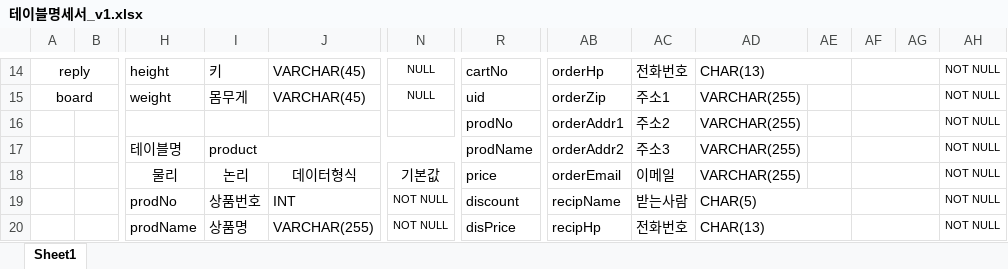
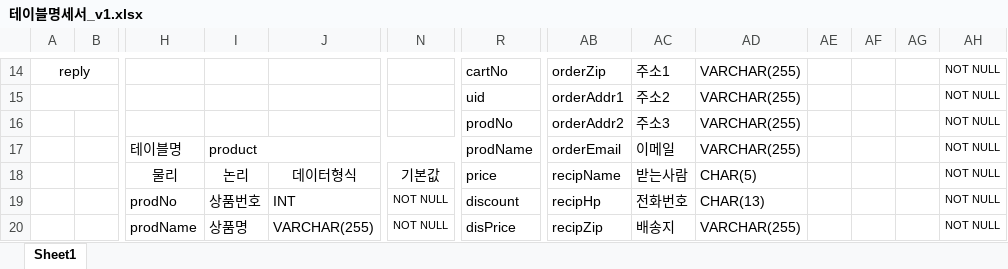
Before and after one commit to SBUX1992/wherego, an Excel workbook: 테이블명세서_v1.xlsx, sheet Sheet1, drawn as a sheet; only a part is shown, gaps mark what is left out; values as stored, in another font and other column widths than the file's, no borders; removed rows and columns are numbered as before the commit, all else as after; rows hold the shown columns only; the diff covers the shown part only; the diff names each change by its address in the sheet, - before the commit and + after, or states it on an @@ line.

```diff
--- a/테이블명세서_v1.xlsx (sheet Sheet1)
+++ b/테이블명세서_v1.xlsx (sheet Sheet1)
-H14: height
+H14: (empty)
-I14: 키
+I14: (empty)
-J14: VARCHAR(45)
+J14: (empty)
-N14: NULL
+N14: (empty)
-AB14: orderHp
+AB14: orderZip
-AC14: 전화번호
+AC14: 주소1
-AD14: CHAR(13)
+AD14: VARCHAR(255)
-AD14:AE14 merged
-AF14:AG14 merged
-row 15: board |  | weight | 몸무게 | VARCHAR(45) | NULL | uid | orderZip | 주소1 | VARCHAR(255) |  |  |  | NOT NULL
+row 15:  |  |  |  |  |  | uid | orderAddr1 | 주소2 | VARCHAR(255) |  |  |  | NOT NULL
-AB16: orderAddr1
+AB16: orderAddr2
-AC16: 주소2
+AC16: 주소3
-AF16:AG16 merged
-AB17: orderAddr2
+AB17: orderEmail
-AC17: 주소3
+AC17: 이메일
-AF17:AG17 merged
-AB18: orderEmail
+AB18: recipName
-AC18: 이메일
+AC18: 받는사람
-AD18: VARCHAR(255)
+AD18: CHAR(5)
-AF18:AG18 merged
-AB19: recipName
+AB19: recipHp
-AC19: 받는사람
+AC19: 전화번호
-AD19: CHAR(5)
+AD19: CHAR(13)
-AD19:AE19 merged
-AF19:AG19 merged
-AB20: recipHp
+AB20: recipZip
-AC20: 전화번호
+AC20: 배송지
-AD20: CHAR(13)
+AD20: VARCHAR(255)
-AD20:AE20 merged
-AF20:AG20 merged
```
Also changed, not shown: 5 added rows, 19 removed rows, 41 edited cells and merged cells elsewhere in this sheet.
